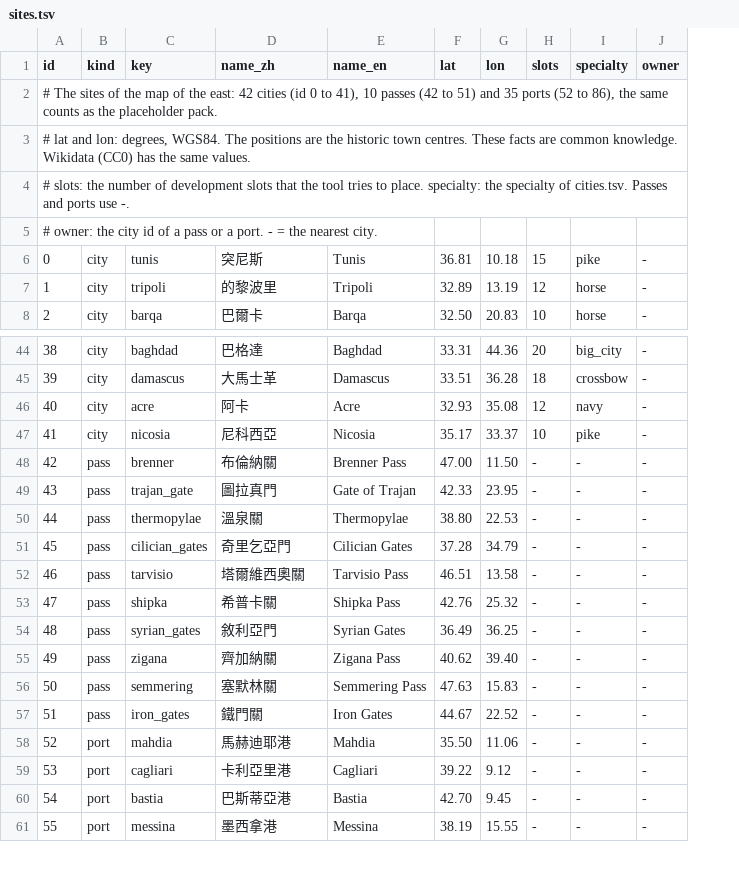
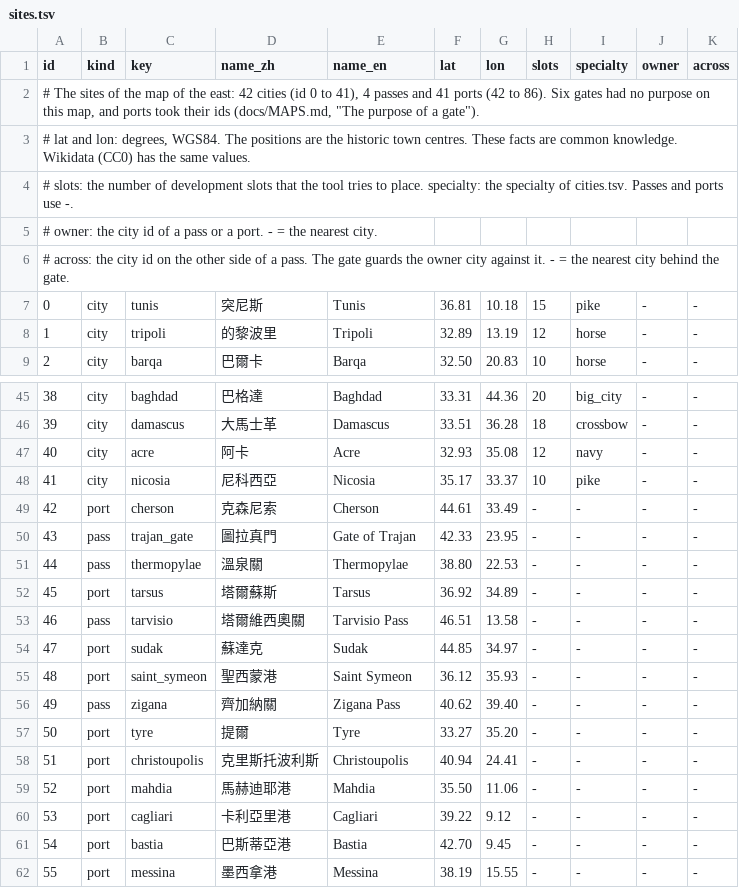
Before and after one commit to yksi7417/sanguodream, a TSV file: data/medieval_east/map/source/sites.tsv, drawn as a sheet; only a part is shown, gaps mark what is left out; removed rows and columns are numbered as before the commit, all else as after; the diff names each change by its address in the sheet, - before the commit and + after, or states it on an @@ line.

```diff
--- a/data/medieval_east/map/source/sites.tsv
+++ b/data/medieval_east/map/source/sites.tsv
+column K (across), rows 7-9: all -; rows 45-48: all -; rows 50-51: - | -; row 53: -; row 56: -; rows 59-62: all -
+row 2: # The sites of the map of the east: 42 cities (id 0 to 41), 4 passes and 41 ports (42 to 86). Six gates had no purpose on this map, and ports took their ids (docs/MAPS.md, "The purpose of a gate").
@@ column A (id) renumbered between rows 3 and 6 @@
-row 48: 42 | pass | brenner | 布倫納關 | Brenner Pass | 47.00 | 11.50 | - | - | -
+row 49: 42 | port | cherson | 克森尼索 | Cherson | 44.61 | 33.49 | - | - | - | -
-row 51: 45 | pass | cilician_gates | 奇里乞亞門 | Cilician Gates | 37.28 | 34.79 | - | - | -
+row 52: 45 | port | tarsus | 塔爾蘇斯 | Tarsus | 36.92 | 34.89 | - | - | - | -
-row 53: 47 | pass | shipka | 希普卡關 | Shipka Pass | 42.76 | 25.32 | - | - | -
-row 54: 48 | pass | syrian_gates | 敘利亞門 | Syrian Gates | 36.49 | 36.25 | - | - | -
+row 54: 47 | port | sudak | 蘇達克 | Sudak | 44.85 | 34.97 | - | - | - | -
+row 55: 48 | port | saint_symeon | 聖西蒙港 | Saint Symeon | 36.12 | 35.93 | - | - | - | -
-row 56: 50 | pass | semmering | 塞默林關 | Semmering Pass | 47.63 | 15.83 | - | - | -
-row 57: 51 | pass | iron_gates | 鐵門關 | Iron Gates | 44.67 | 22.52 | - | - | -
+row 57: 50 | port | tyre | 提爾 | Tyre | 33.27 | 35.20 | - | - | - | -
+row 58: 51 | port | christoupolis | 克里斯托波利斯 | Christoupolis | 40.94 | 24.41 | - | - | - | -
```
Also changed, not shown: data/medieval_europe/map/source/sites.tsv, data/medieval_west/bases.tsv, 36 other files.
